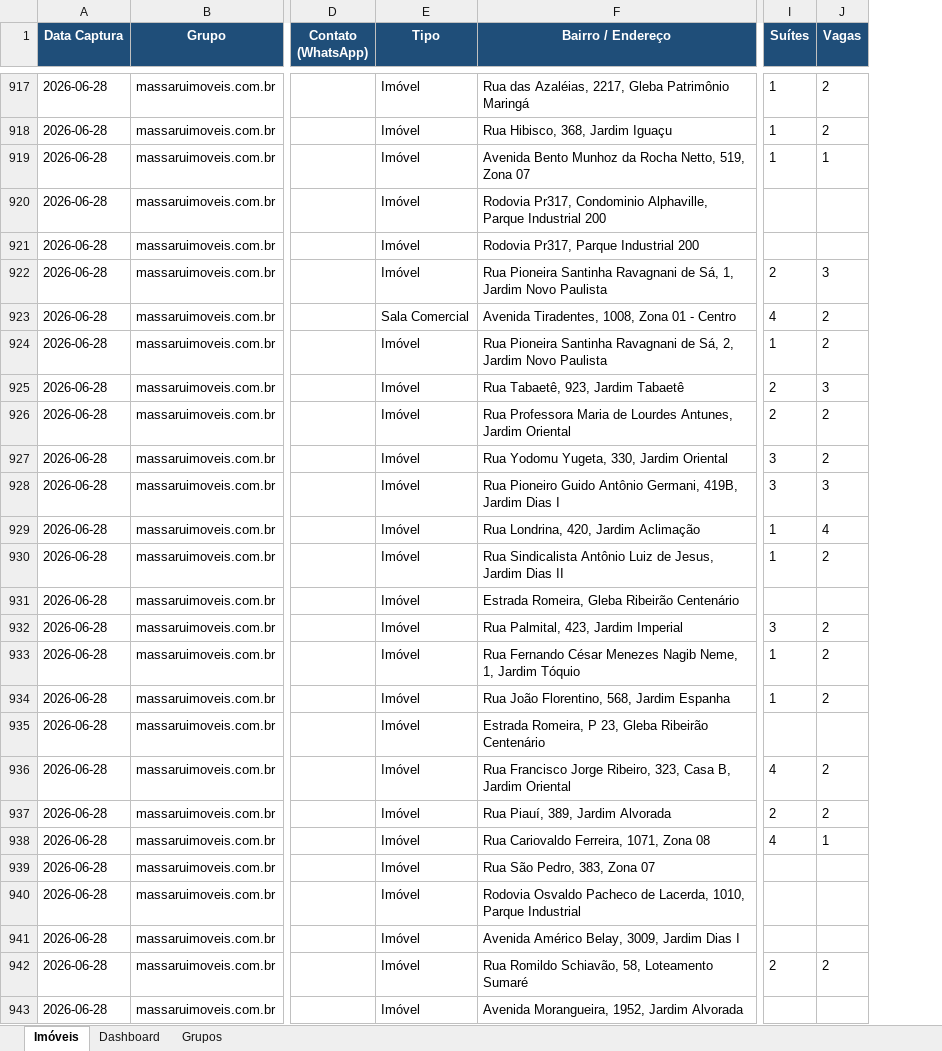
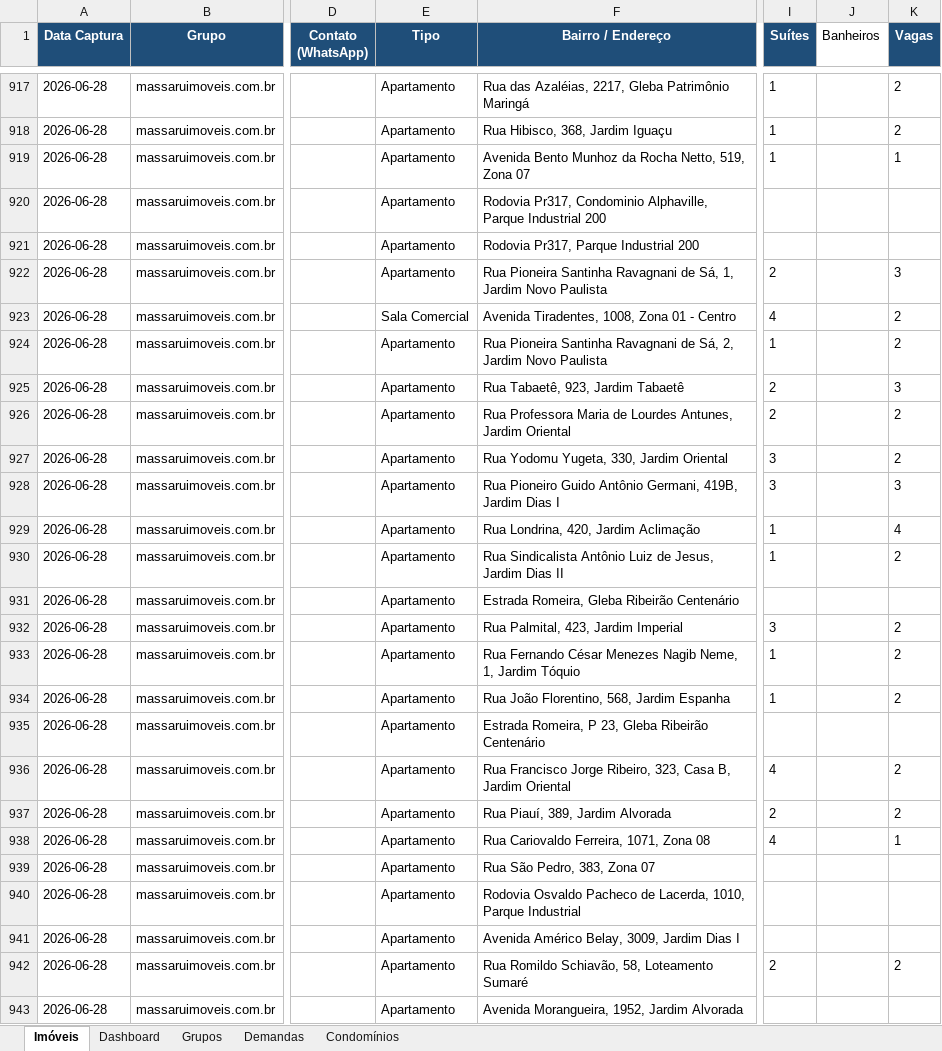
Before and after one commit to sodoskinicolas/imoveis-maringa, an Excel workbook: Imoveis_Grupos.xlsx, sheet Imóveis, drawn as a sheet; only a part is shown, gaps mark what is left out; values as stored, in another font and other column widths than the file's, no borders; the diff covers the shown part only; the diff names each change by its address in the sheet, - before the commit and + after, or states it on an @@ line.

```diff
--- a/Imoveis_Grupos.xlsx (sheet Imóveis)
+++ b/Imoveis_Grupos.xlsx (sheet Imóveis)
+sheet tab: Demandas
+sheet tab: Condomínios
+column J (Banheiros), empty
-E917:E922 (Tipo): Imóvel
+E917:E922 (Tipo): Apartamento
-E924:E943 (Tipo): Imóvel
+E924:E943 (Tipo): Apartamento
```
Also changed, not shown: 62 added rows and 156 edited cells elsewhere in this sheet, sheet Grupos, 23 other files.
